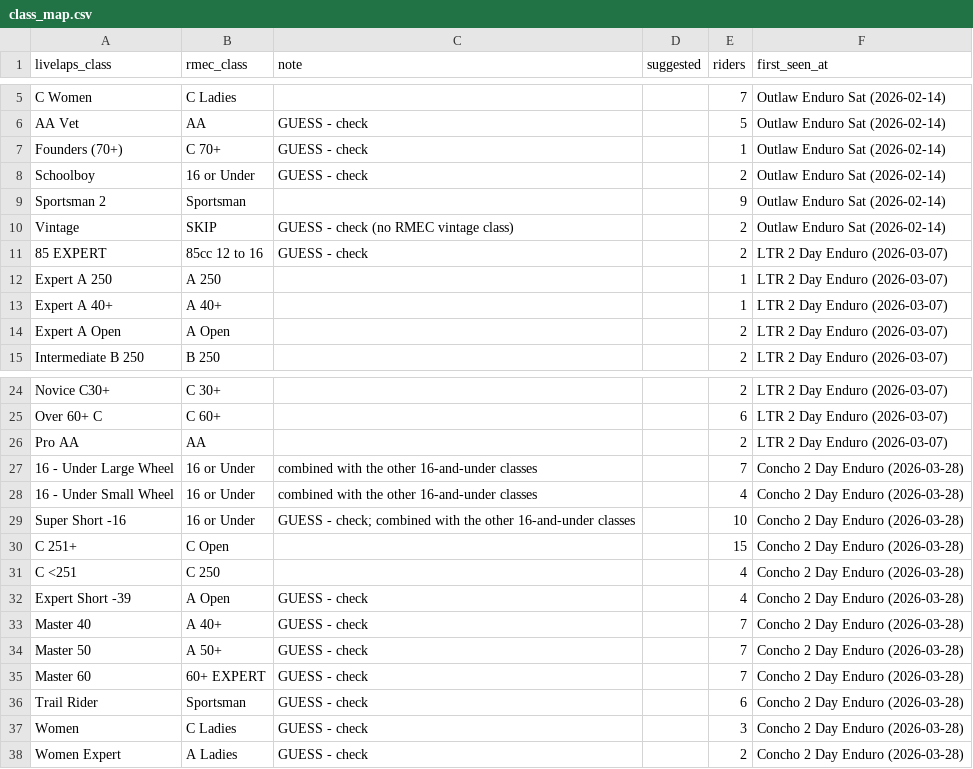
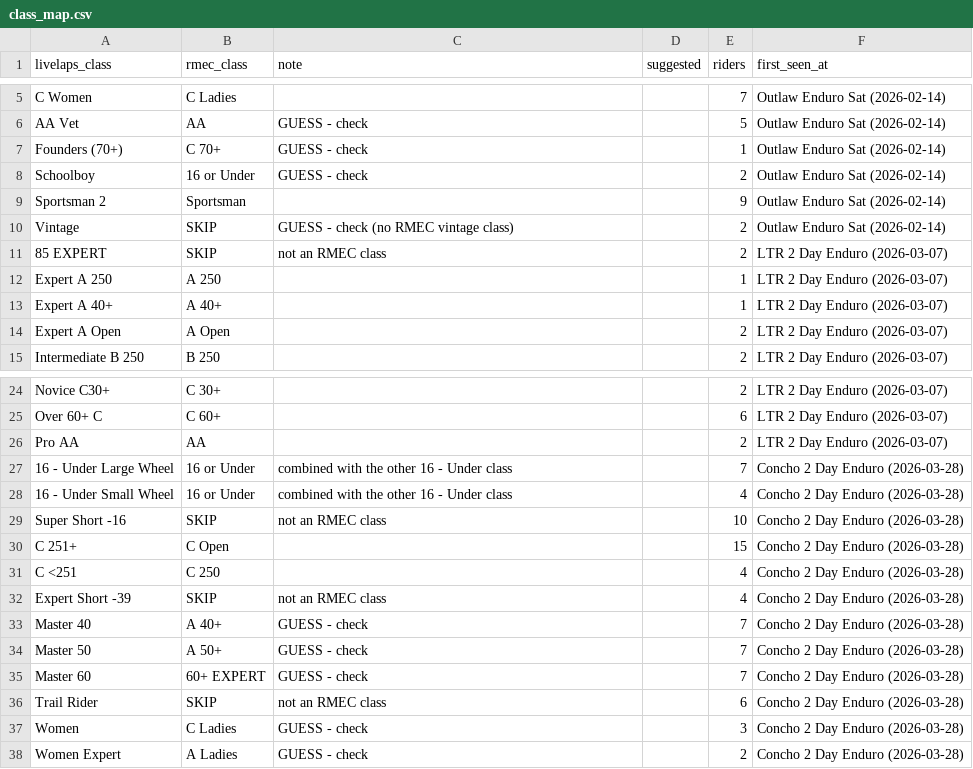
Before and after one commit to smoberg11-hash/rmec-racing, a CSV file: importer/class_map.csv, drawn as a sheet; only a part is shown, gaps mark what is left out.

```diff
--- a/importer/class_map.csv
+++ b/importer/class_map.csv
@@ -10,3 +10,3 @@ Sportsman 2,Sportsman,,,9,Outlaw Enduro Sat (2026-02-14)
 Vintage,SKIP,GUESS - check (no RMEC vintage class),,2,Outlaw Enduro Sat (2026-02-14)
-85 EXPERT,85cc 12 to 16,GUESS - check,,2,LTR 2 Day Enduro (2026-03-07)
+85 EXPERT,SKIP,not an RMEC class,,2,LTR 2 Day Enduro (2026-03-07)
 Expert A 250,A 250,,,1,LTR 2 Day Enduro (2026-03-07)
@@ -26,8 +26,8 @@ Over 60+ C,C 60+,,,6,LTR 2 Day Enduro (2026-03-07)
 Pro AA,AA,,,2,LTR 2 Day Enduro (2026-03-07)
-16 - Under Large Wheel,16 or Under,combined with the other 16-and-under classes,,7,Concho 2 Day Enduro (2026-03-28)
-16 - Under Small Wheel,16 or Under,combined with the other 16-and-under classes,,4,Concho 2 Day Enduro (2026-03-28)
-Super Short -16,16 or Under,GUESS - check; combined with the other 16-and-under classes,,10,Concho 2 Day Enduro (2026-03-28)
+16 - Under Large Wheel,16 or Under,combined with the other 16 - Under class,,7,Concho 2 Day Enduro (2026-03-28)
+16 - Under Small Wheel,16 or Under,combined with the other 16 - Under class,,4,Concho 2 Day Enduro (2026-03-28)
+Super Short -16,SKIP,not an RMEC class,,10,Concho 2 Day Enduro (2026-03-28)
 C 251+,C Open,,,15,Concho 2 Day Enduro (2026-03-28)
 C <251,C 250,,,4,Concho 2 Day Enduro (2026-03-28)
-Expert Short -39,A Open,GUESS - check,,4,Concho 2 Day Enduro (2026-03-28)
+Expert Short -39,SKIP,not an RMEC class,,4,Concho 2 Day Enduro (2026-03-28)
 Master 40,A 40+,GUESS - check,,7,Concho 2 Day Enduro (2026-03-28)
@@ -35,3 +35,3 @@ Master 50,A 50+,GUESS - check,,7,Concho 2 Day Enduro (2026-03-28)
 Master 60,60+ EXPERT,GUESS - check,,7,Concho 2 Day Enduro (2026-03-28)
-Trail Rider,Sportsman,GUESS - check,,6,Concho 2 Day Enduro (2026-03-28)
+Trail Rider,SKIP,not an RMEC class,,6,Concho 2 Day Enduro (2026-03-28)
 Women,C Ladies,GUESS - check,,3,Concho 2 Day Enduro (2026-03-28)
```
